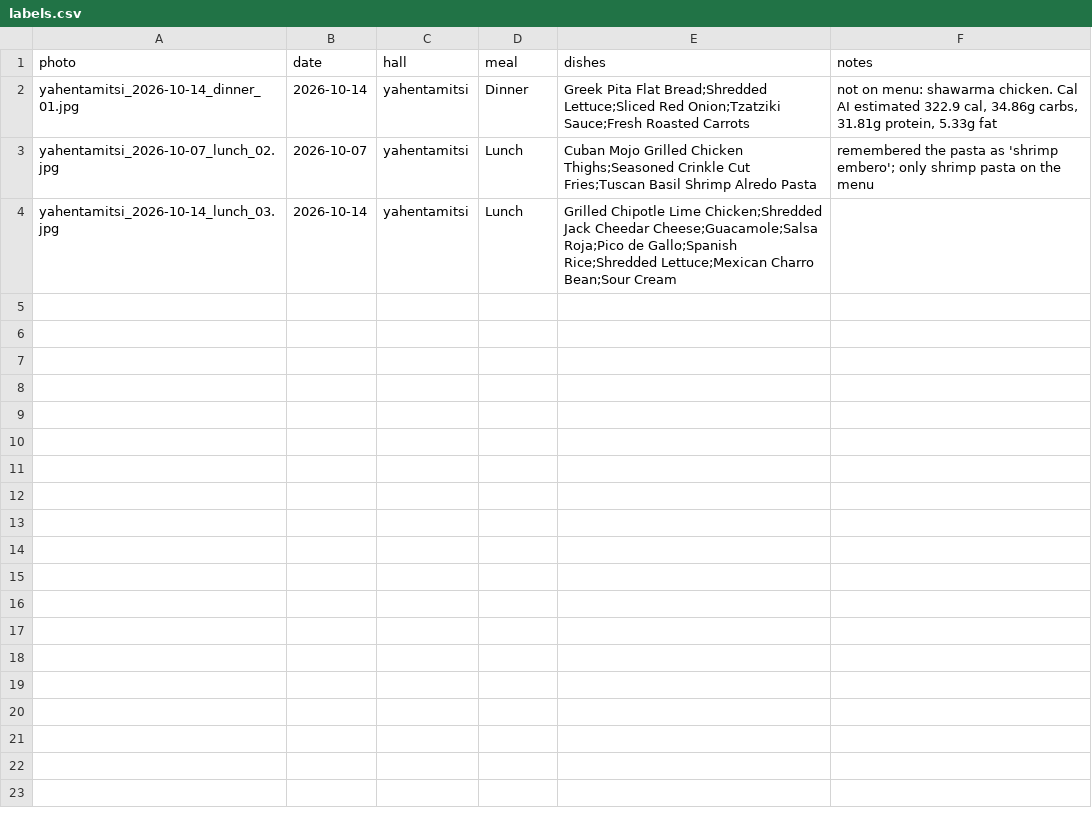
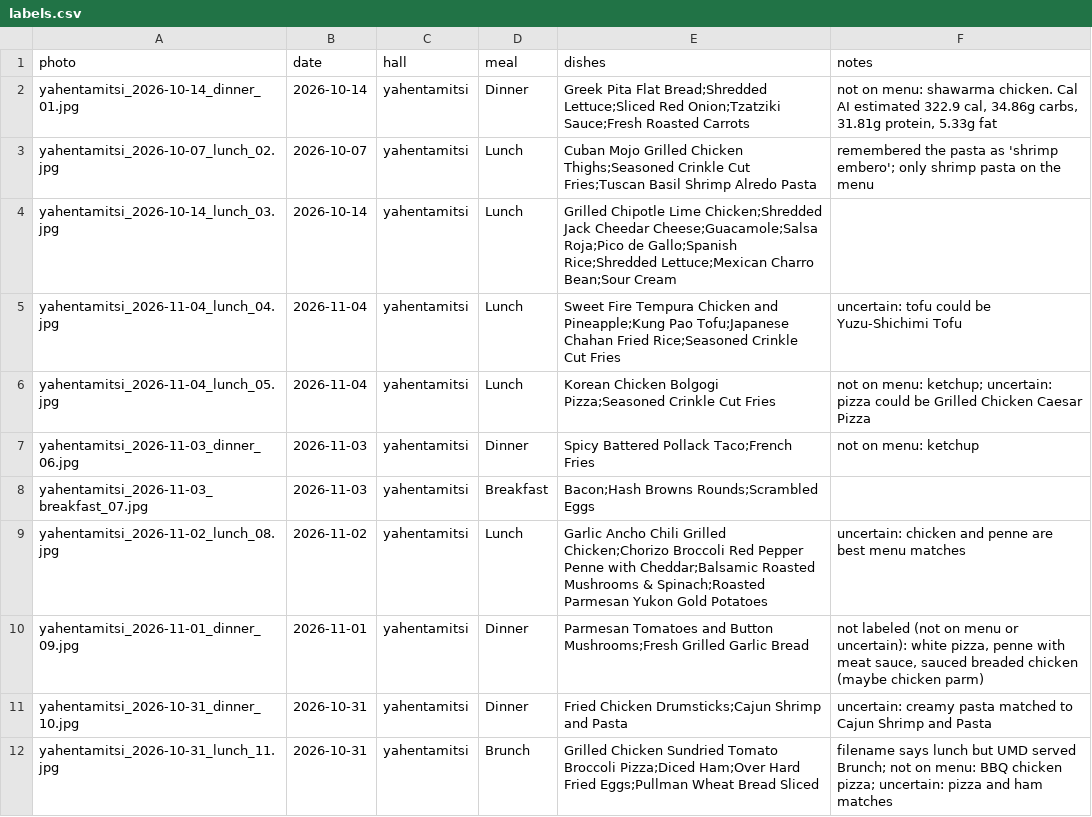
Before and after one commit to siddharthvemula/umd-macrosML, a CSV file: ml/eval_photos/labels.csv, drawn as a sheet.

```diff
--- a/ml/eval_photos/labels.csv
+++ b/ml/eval_photos/labels.csv
@@ -4 +4,9 @@ yahentamitsi_2026-10-07_lunch_02.jpg,2026-10-07,yahentamitsi,Lunch,Cuban Mojo Gr
 yahentamitsi_2026-10-14_lunch_03.jpg,2026-10-14,yahentamitsi,Lunch,Grilled Chipotle Lime Chicken;Shredded Jack Cheedar Cheese;Guacamole;Salsa Roja;Pico de Gallo;Spanish Rice;Shredded Lettuce;Mexican Charro Bean;Sour Cream,
+yahentamitsi_2026-11-04_lunch_04.jpg,2026-11-04,yahentamitsi,Lunch,Sweet Fire Tempura Chicken and Pineapple;Kung Pao Tofu;Japanese Chahan Fried Rice;Seasoned Crinkle Cut Fries,uncertain: tofu could be Yuzu-Shichimi Tofu
+yahentamitsi_2026-11-04_lunch_05.jpg,2026-11-04,yahentamitsi,Lunch,Korean Chicken Bolgogi Pizza;Seasoned Crinkle Cut Fries,not on menu: ketchup; uncertain: pizza could be Grilled Chicken Caesar Pizza
+yahentamitsi_2026-11-03_dinner_06.jpg,2026-11-03,yahentamitsi,Dinner,Spicy Battered Pollack Taco;French Fries,not on menu: ketchup
+yahentamitsi_2026-11-03_breakfast_07.jpg,2026-11-03,yahentamitsi,Breakfast,Bacon;Hash Browns Rounds;Scrambled Eggs,
+yahentamitsi_2026-11-02_lunch_08.jpg,2026-11-02,yahentamitsi,Lunch,Garlic Ancho Chili Grilled Chicken;Chorizo Broccoli Red Pepper Penne with Cheddar;Balsamic Roasted Mushrooms & Spinach;Roasted Parmesan Yukon Gold Potatoes,uncertain: chicken and penne are best menu matches
+yahentamitsi_2026-11-01_dinner_09.jpg,2026-11-01,yahentamitsi,Dinner,Parmesan Tomatoes and Button Mushrooms;Fresh Grilled Garlic Bread,"not labeled (not on menu or uncertain): white pizza, penne with meat sauce, sauced breaded chicken (maybe chicken parm)"
+yahentamitsi_2026-10-31_dinner_10.jpg,2026-10-31,yahentamitsi,Dinner,Fried Chicken Drumsticks;Cajun Shrimp and Pasta,uncertain: creamy pasta matched to Cajun Shrimp and Pasta
+yahentamitsi_2026-10-31_lunch_11.jpg,2026-10-31,yahentamitsi,Brunch,Grilled Chicken Sundried Tomato Broccoli Pizza;Diced Ham;Over Hard Fried Eggs;Pullman Wheat Bread Sliced,filename says lunch but UMD served Brunch; not on menu: BBQ chicken pizza; uncertain: pizza and ham matches
```
Also changed, not shown: ml/eval_history.csv, 3 other files.
